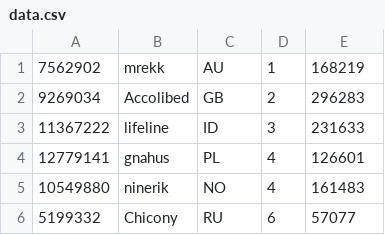
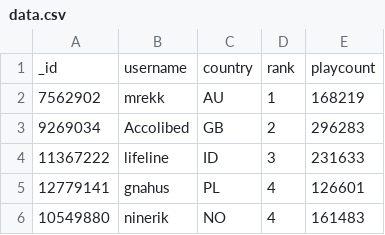
Before and after one commit to Vespirit/osuplayerdle, a CSV file: data.csv, drawn as a sheet; only a part is shown; the shorter side is filled out with more unchanged rows; the diff names each change by its address in the sheet, - before the commit and + after, or states it on an @@ line.

```diff
--- a/data.csv
+++ b/data.csv
+row 1: _id | username | country | rank | playcount
```
Also changed, not shown: 2 other files.
